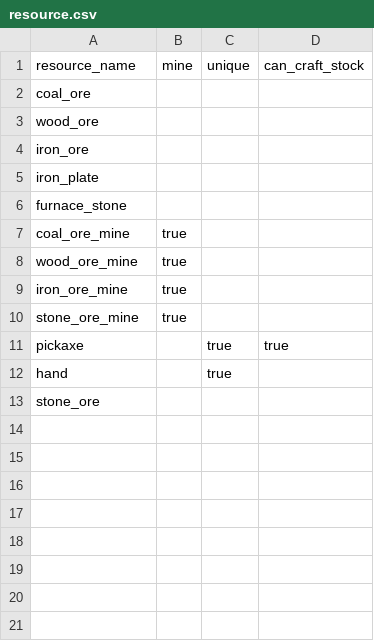
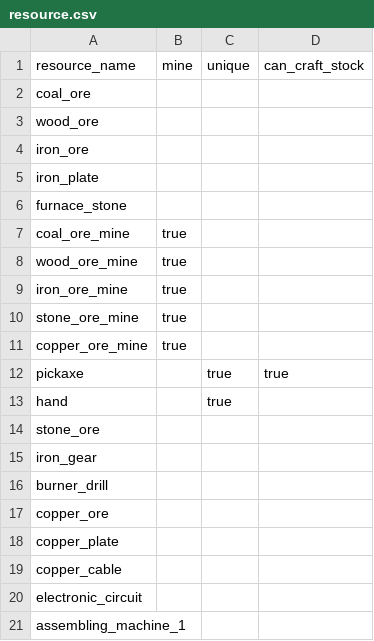
Before and after one commit to marckruzik/Idle_Factorio, a CSV file: code/Blazora/wwwroot/data/resource.csv, drawn as a sheet.

```diff
--- a/code/Blazora/wwwroot/data/resource.csv
+++ b/code/Blazora/wwwroot/data/resource.csv
@@ -10,2 +10,3 @@ iron_ore_mine,true,,,
 stone_ore_mine,true,,,
+copper_ore_mine,true,,,
 pickaxe,,true,true
@@ -13 +14,8 @@ hand,,true,,
 stone_ore,,,,
+iron_gear,,,,
+burner_drill,,,,
+copper_ore,,,,
+copper_plate,,,,
+copper_cable,,,,
+electronic_circuit,,,,
+assembling_machine_1,,,,
```
Also changed, not shown: code/Blazora/wwwroot/data/recipe.csv, 29 other files.
